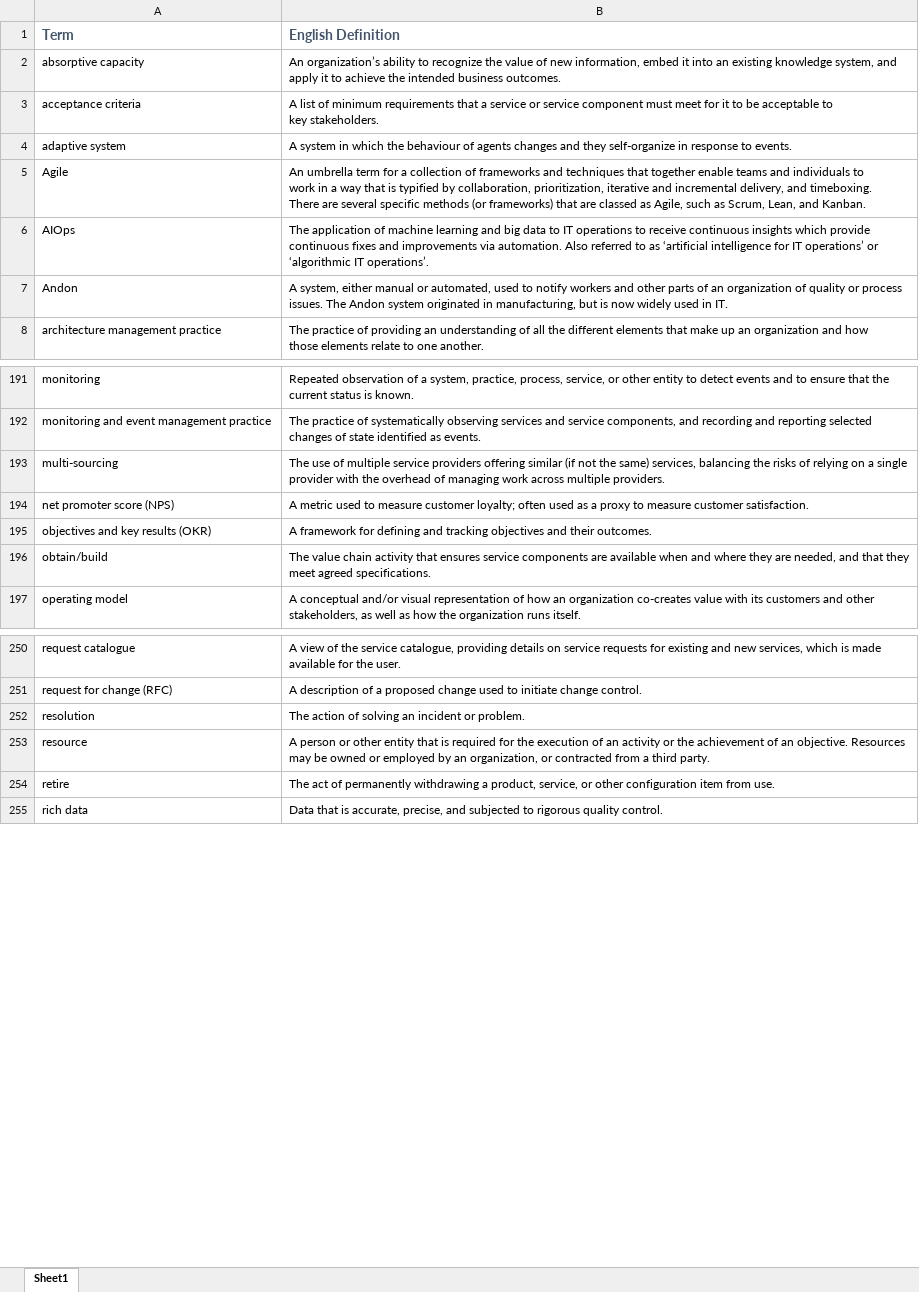
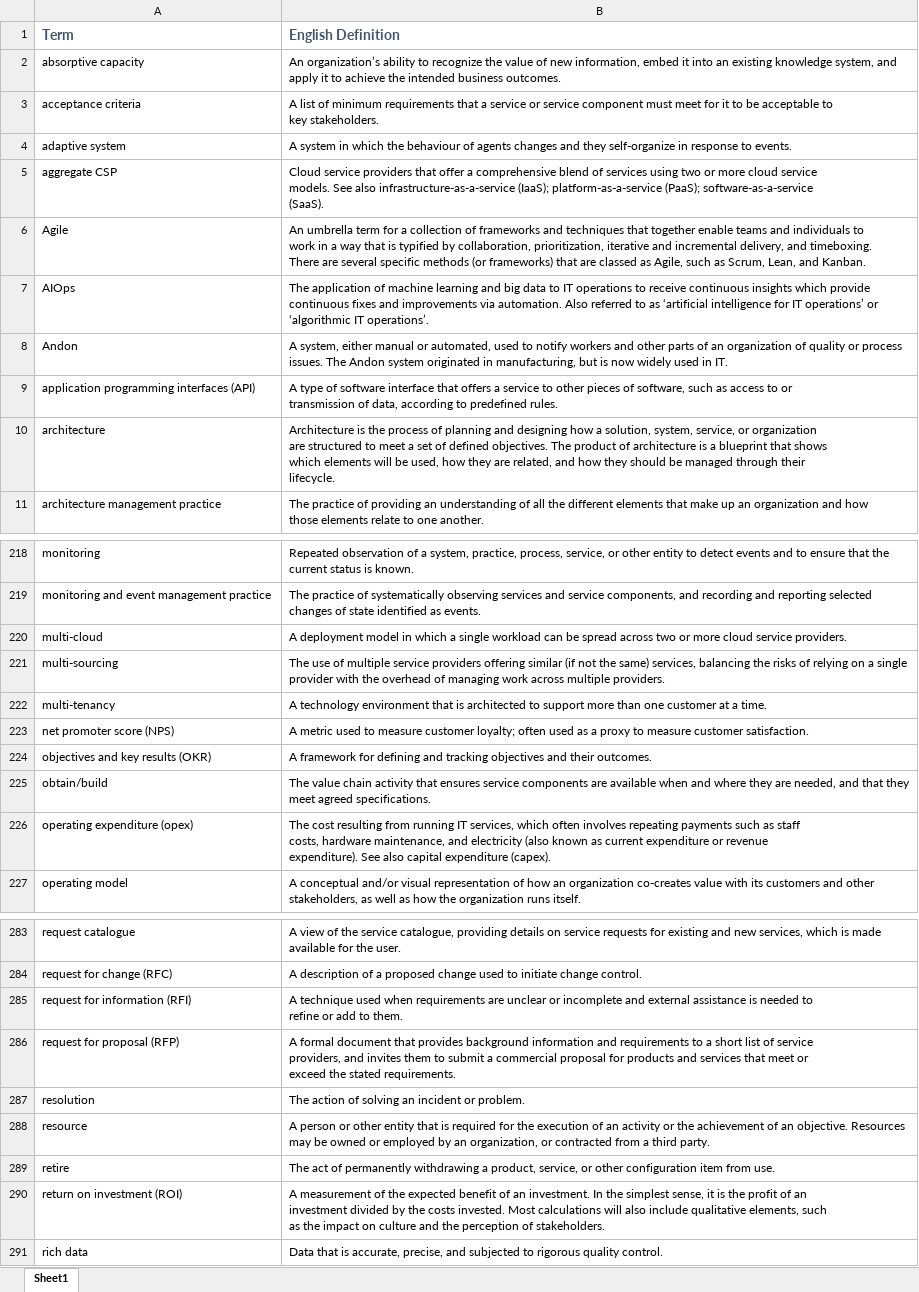
Before and after one commit to sergekby/ITIL_4_Glossary_EnEn, an Excel workbook: Source.xlsx, sheet Sheet1, drawn as a sheet; only a part is shown, gaps mark what is left out; values as stored, in another font and other column widths than the file's, no borders; ↵ is a line break in a cell; the diff covers the shown part only; the diff names each change by its address in the sheet, - before the commit and + after, or states it on an @@ line.

Commit message:
major improvements:
- added 41 term from "ITIL 4: Acquiring and managing cloud services";
- merged 'mission' and 'mission statement' terms;
- modified 'DevOps' term (used from "ITIL 4: Acquiring and managing cloud services");
- updated source.

```diff
--- a/Source.xlsx (sheet Sheet1)
+++ b/Source.xlsx (sheet Sheet1)
+row 5: aggregate CSP | Cloud service providers that offer a comprehensive blend of services using two or more cloud service ↵ models. See also infrastructure-as-a-service (IaaS); platform-as-a-service (PaaS); software-as-a-service ↵ (SaaS).
+row 9: application programming interfaces (API) | A type of software interface that offers a service to other pieces of software, such as access to or ↵ transmission of data, according to predefined rules.
+row 10: architecture | Architecture is the process of planning and designing how a solution, system, service, or organization ↵ are structured to meet a set of defined objectives. The product of architecture is a blueprint that shows ↵ which elements will be used, how they are related, and how they should be managed through their ↵ lifecycle.
+row 220: multi-cloud | A deployment model in which a single workload can be spread across two or more cloud service providers.
+row 222: multi-tenancy | A technology environment that is architected to support more than one customer at a time.
+row 226: operating expenditure (opex) | The cost resulting from running IT services, which often involves repeating payments such as staff ↵ costs, hardware maintenance, and electricity (also known as current expenditure or revenue ↵ expenditure). See also capital expenditure (capex).
+row 285: request for information (RFI) | A technique used when requirements are unclear or incomplete and external assistance is needed to ↵ refine or add to them.
+row 286: request for proposal (RFP) | A formal document that provides background information and requirements to a short list of service ↵ providers, and invites them to submit a commercial proposal for products and services that meet or ↵ exceed the stated requirements.
+row 290: return on investment (ROI) | A measurement of the expected benefit of an investment. In the simplest sense, it is the profit of an ↵ investment divided by the costs invested. Most calculations will also include qualitative elements, such ↵ as the impact on culture and the perception of stakeholders.
```
Also changed, not shown: 32 added rows, 1 moved row and 1 edited cell elsewhere in this sheet, 1 other file.
